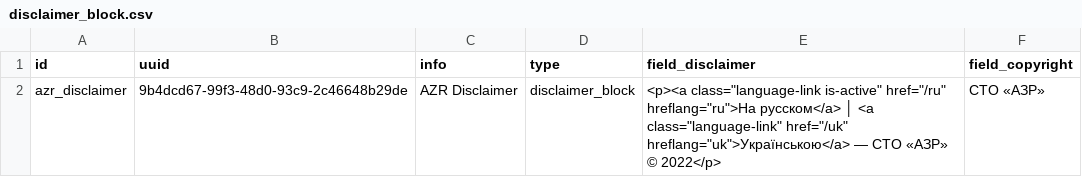
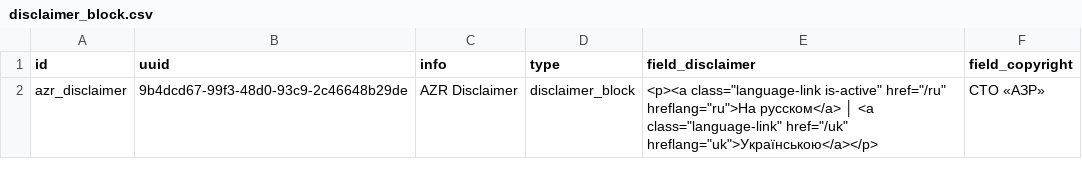
Before and after one commit to augantonov/presta, a CSV file: modules/azrua_content/default_content/languages/ru/block_content/disclaimer_block.csv, drawn as a sheet.

Commit message:
language

```diff
--- a/modules/azrua_content/default_content/languages/ru/block_content/disclaimer_block.csv
+++ b/modules/azrua_content/default_content/languages/ru/block_content/disclaimer_block.csv
@@ -1,3 +1,2 @@
 id,uuid,info,type,field_disclaimer,field_copyright
-azr_disclaimer,9b4dcd67-99f3-48d0-93c9-2c46648b29de,AZR Disclaimer,disclaimer_block,"<p><a class=""language-link is-active"" href=""/ru"" hreflang=""ru"">На русском</a> │ <a class=""language-link"" href=""/uk"" hreflang=""uk"">Українською</a> — СТО «АЗР» © 2022</p>
-",СТО «АЗР»
+azr_disclaimer,9b4dcd67-99f3-48d0-93c9-2c46648b29de,AZR Disclaimer,disclaimer_block,"<p><a class=""language-link is-active"" href=""/ru"" hreflang=""ru"">На русском</a> │ <a class=""language-link"" href=""/uk"" hreflang=""uk"">Українською</a></p>",СТО «АЗР»
```
Also changed, not shown: modules/azrua_content/default_content/languages/uk/block_content/disclaimer_block.csv.
